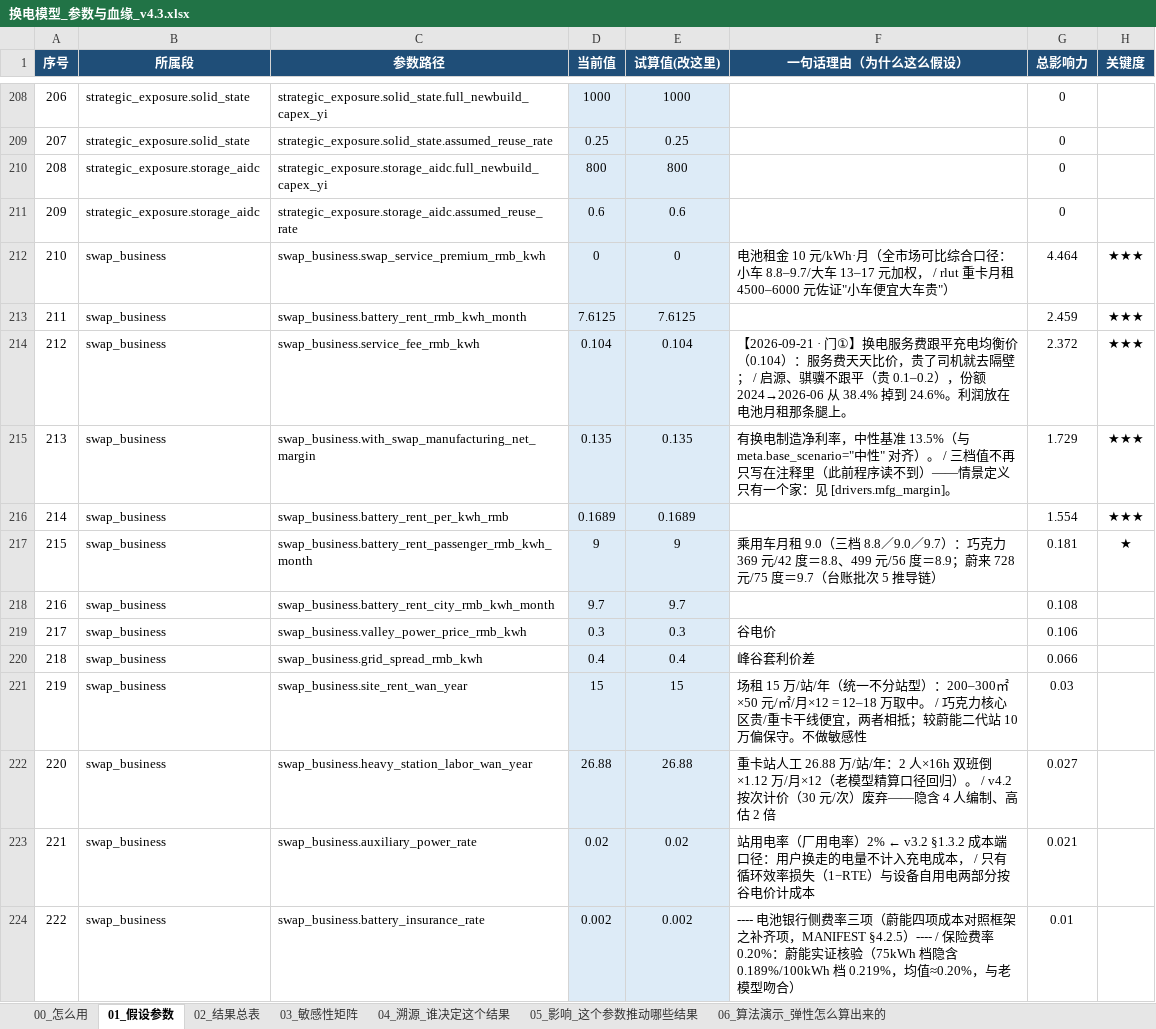
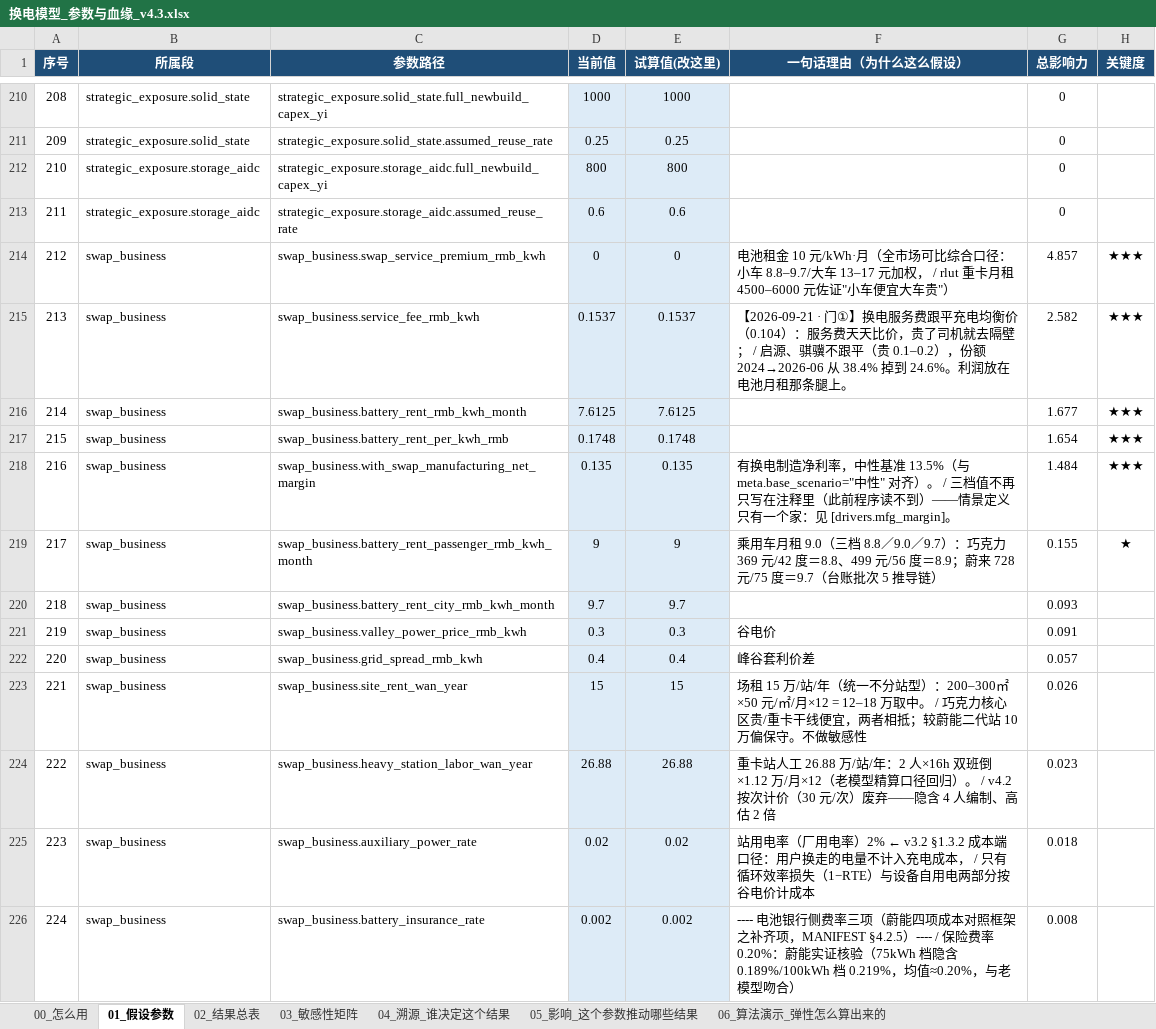
Before and after one commit to kedouzc/energy_ningde, an Excel workbook: 业务/换电/定量计算/换电战略决策模型_v4_3/outputs/换电模型_参数与血缘_v4.3.xlsx, sheet 01_假设参数, drawn as a sheet; only a part is shown, gaps mark what is left out; values as stored, in another font and other column widths than the file's, no borders; 1 other sheet too large or unreadable and not compared; removed rows and columns are numbered as before the commit, all else as after; the diff covers the shown part only; the diff names each change by its address in the sheet, - before the commit and + after, or states it on an @@ line.

```diff
--- a/业务/换电/定量计算/换电战略决策模型_v4_3/outputs/换电模型_参数与血缘_v4.3.xlsx (sheet 01_假设参数)
+++ b/业务/换电/定量计算/换电战略决策模型_v4_3/outputs/换电模型_参数与血缘_v4.3.xlsx (sheet 01_假设参数)
@@ column A (序号) renumbered from row 37 down @@
-G214 (总影响力): 4.464
+G214 (总影响力): 4.857
+row 215: 213 | swap_business | swap_business.service_fee_rmb_kwh | 0.1537 | 0.1537 | 【2026-09-21 · 门①】换电服务费跟平充电均衡价（0.104）：服务费天天比价，贵了司机就去隔壁； / 启源、骐骥不跟平（贵 0.1–0.2），份额 2024→2026-06 从 38.4% 掉到 24.6%。利润放在电池月租那条腿上。 | 2.582 | ★★★
-G216 (总影响力): 2.459
+G216 (总影响力): 1.677
-row 214: 212 | swap_business | swap_business.service_fee_rmb_kwh | 0.104 | 0.104 | 【2026-09-21 · 门①】换电服务费跟平充电均衡价（0.104）：服务费天天比价，贵了司机就去隔壁； / 启源、骐骥不跟平（贵 0.1–0.2），份额 2024→2026-06 从 38.4% 掉到 24.6%。利润放在电池月租那条腿上。 | 2.372 | ★★★
+row 217: 215 | swap_business | swap_business.battery_rent_per_kwh_rmb | 0.1748 | 0.1748 |  | 1.654 | ★★★
-G218 (总影响力): 1.729
+G218 (总影响力): 1.484
-row 216: 214 | swap_business | swap_business.battery_rent_per_kwh_rmb | 0.1689 | 0.1689 |  | 1.554 | ★★★
-G219 (总影响力): 0.181
+G219 (总影响力): 0.155
-G220 (总影响力): 0.108
+G220 (总影响力): 0.093
-G221 (总影响力): 0.106
+G221 (总影响力): 0.091
-G222 (总影响力): 0.066
+G222 (总影响力): 0.057
-G223 (总影响力): 0.03
+G223 (总影响力): 0.026
-G224 (总影响力): 0.027
+G224 (总影响力): 0.023
-G225 (总影响力): 0.021
+G225 (总影响力): 0.018
-G226 (总影响力): 0.01
+G226 (总影响力): 0.008
```
Also changed, not shown: 8 added rows, 6 removed rows, 1 moved row and 51 edited cells elsewhere in this sheet, sheet 04_溯源_谁决定这个结果, sheet 05_影响_这个参数推动哪些结果, sheet 02_结果总表, sheet 06_算法演示_弹性怎么算出来的, 业务/换电/定量计算/换电战略决策模型_v4_3/outputs/换电决策树_v4.3.xlsx, 27 other files.
